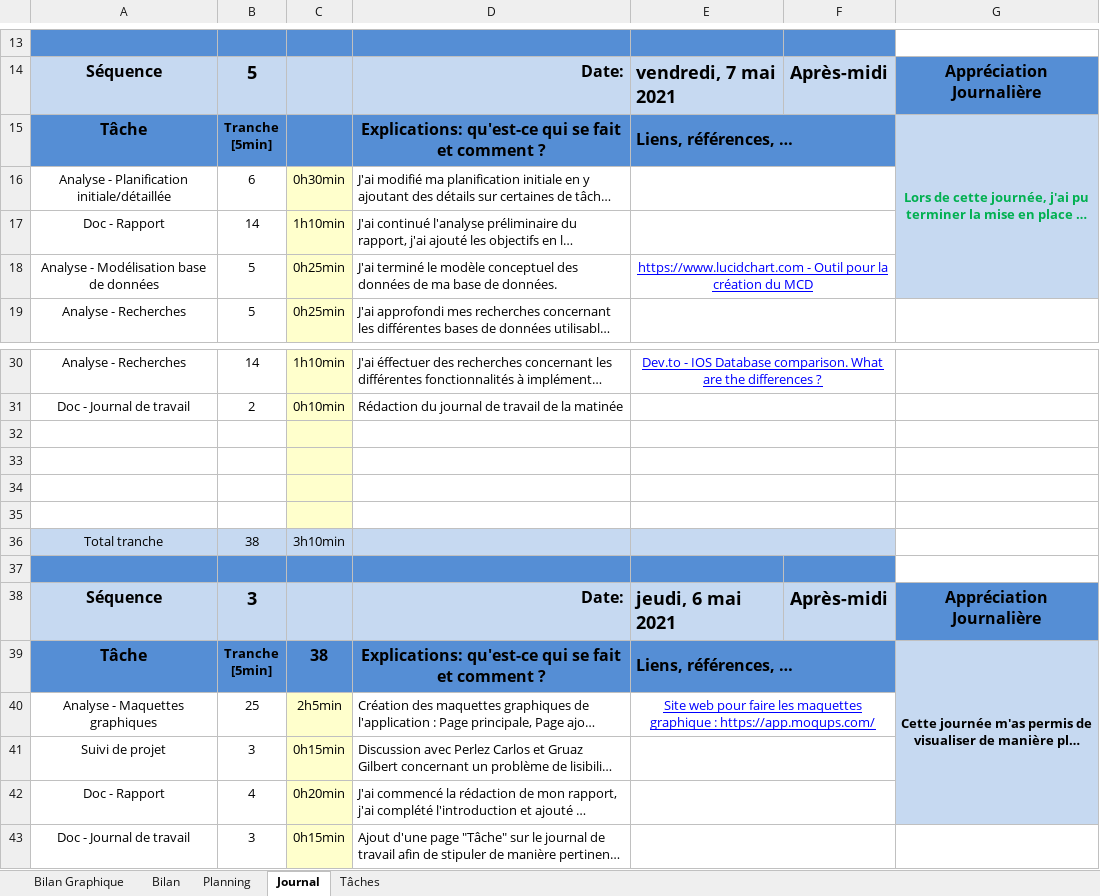
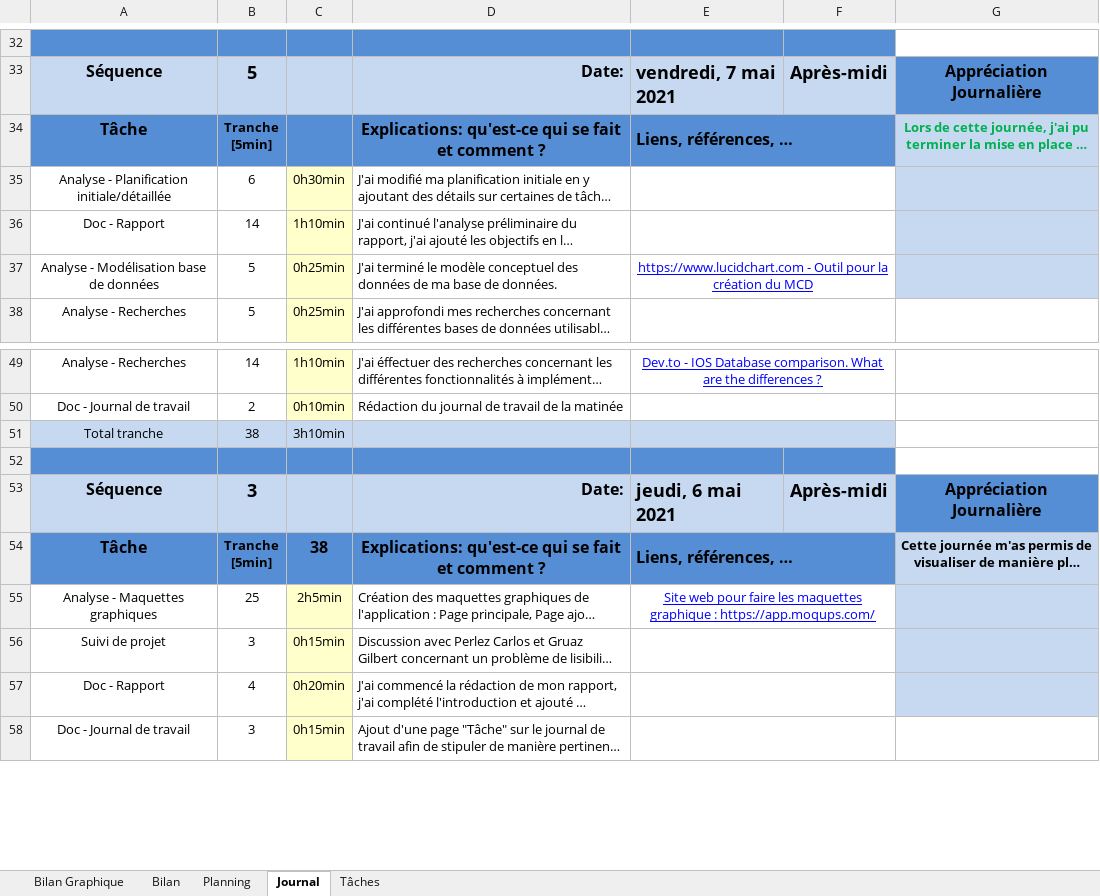
Before and after one commit to KillermyB/TPI_inventaireHabits_BoukhlifaK, an Excel workbook: 2.Journal de travail/T-tpi-kilboukhlifa-Planification-JDT.xlsm, sheet Journal, drawn as a sheet; only a part is shown, gaps mark what is left out; long unchanged cells end in …; values as stored, in another font and other column widths than the file's, no borders; charts and pictures and conditional formats not drawn; 1 other sheet too large or unreadable and not compared; removed rows and columns are numbered as before the commit, all else as after; the diff covers the shown part only; the diff names each change by its address in the sheet, - before the commit and + after, or states it on an @@ line.

```diff
--- a/2.Journal de travail/T-tpi-kilboukhlifa-Planification-JDT.xlsm (sheet Journal)
+++ b/2.Journal de travail/T-tpi-kilboukhlifa-Planification-JDT.xlsm (sheet Journal)
-G15:G18 merged
-row 32: (empty)
-row 33: (empty)
-row 34: (empty)
-row 35: (empty)
-G39:G42 merged
```
Also changed, not shown: 19 added rows and merged cells elsewhere in this sheet, sheet Bilan Graphique, formulas that keep their value, charts or pictures, 19 other files.
